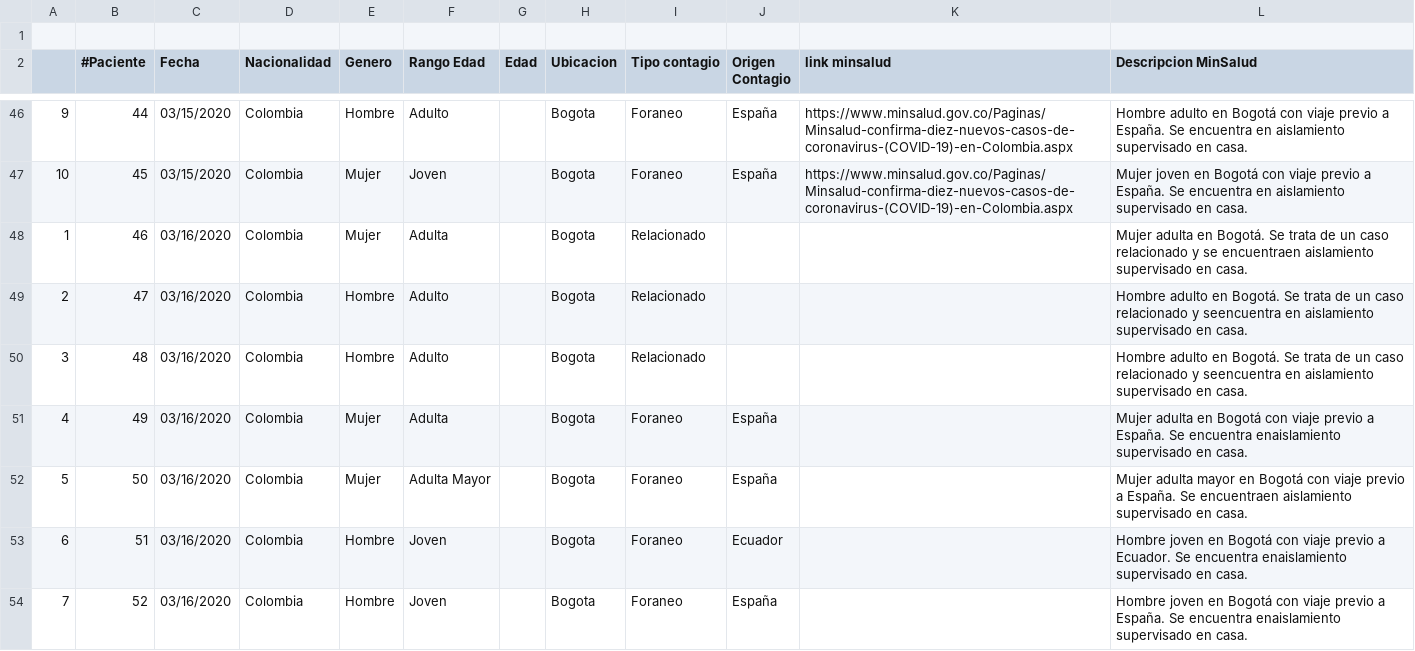
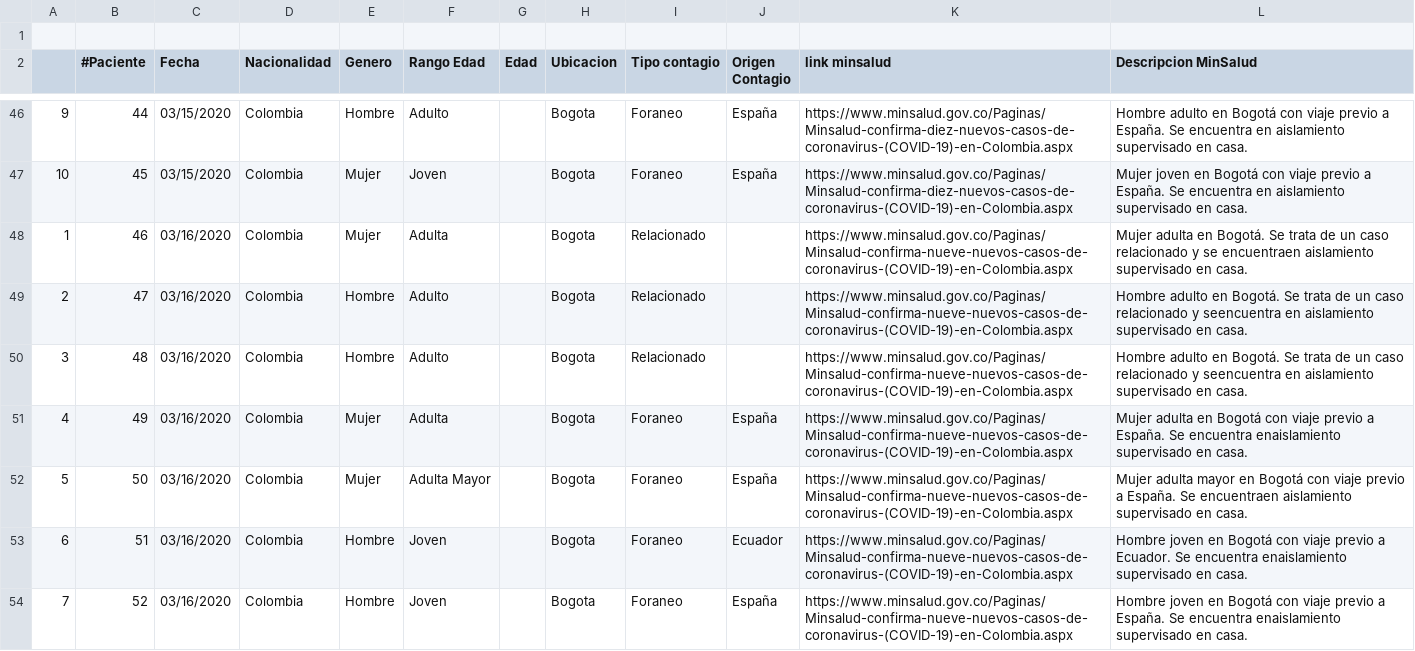
Before and after one commit to camilocruz/covid19Col, a CSV file: data/CasosCovid19-Colombia - DatosBoletinesMinSalud.csv, drawn as a sheet; only a part is shown, gaps mark what is left out; the diff covers the shown part only; the diff names each change by its address in the sheet, - before the commit and + after, or states it on an @@ line.

Commit message:
Update CasosCovid19-Colombia - DatosBoletinesMinSalud.csv
11 nuevos Casos  entre anoche y esta mañana  65 -Casos

```diff
--- a/data/CasosCovid19-Colombia - DatosBoletinesMinSalud.csv
+++ b/data/CasosCovid19-Colombia - DatosBoletinesMinSalud.csv
-K48:K54 (link minsalud): (empty)
+K48:K54 (link minsalud): https://www.minsalud.gov.co/Paginas/Minsalud-confirma-nueve-nuevos-casos-de-coronavirus-(COVID-19)-en-Colombia.aspx
```
Also changed, not shown: 105 edited cells elsewhere in this file.
